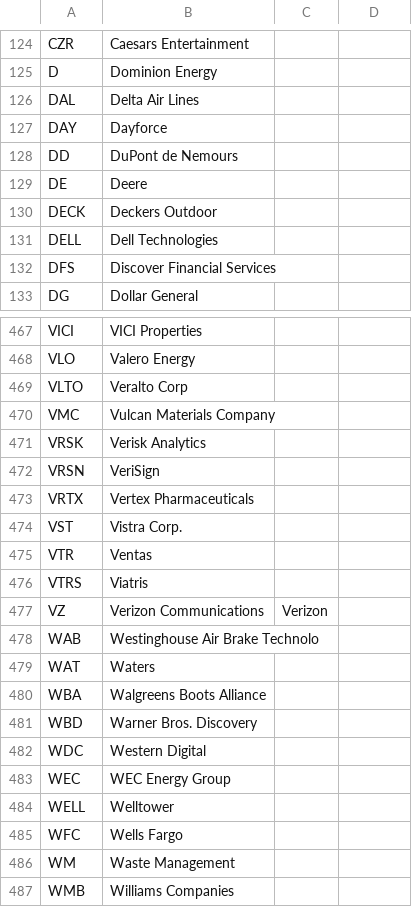
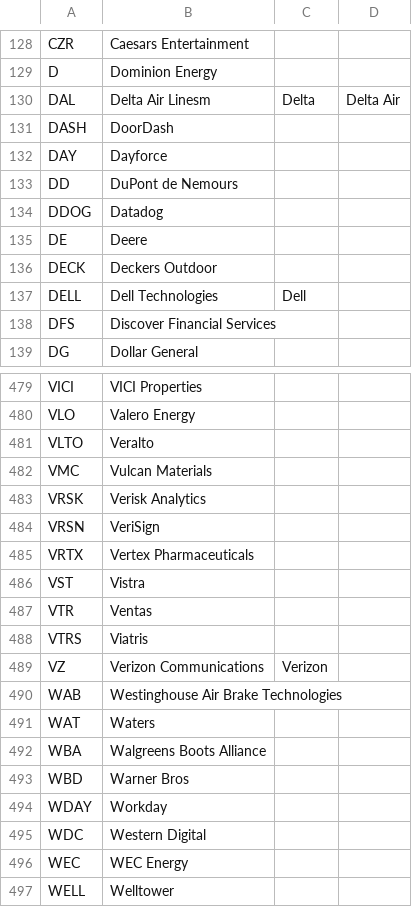
Before and after one commit to hanlin487/cramer-scraper, a CSV file: storage/companies.csv, drawn as a sheet; only a part is shown, gaps mark what is left out; the shorter side is filled out with more unchanged rows; the diff covers the shown part only.

```diff
--- a/storage/companies.csv
+++ b/storage/companies.csv
@@ -125,8 +129,10 @@ CZR,Caesars Entertainment
 D,Dominion Energy
-DAL,Delta Air Lines
+DAL,Delta Air Linesm,Delta,Delta Air
+DASH,DoorDash
 DAY,Dayforce
 DD,DuPont de Nemours
+DDOG,Datadog
 DE,Deere
 DECK,Deckers Outdoor
-DELL,Dell Technologies
+DELL,Dell Technologies,Dell
 DFS,Discover Financial Services
@@ -468,4 +480,4 @@ VICI,VICI Properties
 VLO,Valero Energy
-VLTO,Veralto Corp
-VMC,Vulcan Materials Company
+VLTO,Veralto
+VMC,Vulcan Materials
 VRSK,Verisk Analytics
@@ -473,3 +485,3 @@ VRSN,VeriSign
 VRTX,Vertex Pharmaceuticals
-VST,Vistra Corp.
+VST,Vistra
 VTR,Ventas
@@ -477,8 +489,9 @@ VTRS,Viatris
 VZ,Verizon Communications,Verizon
-WAB,Westinghouse Air Brake Technolo
+WAB,Westinghouse Air Brake Technologies
 WAT,Waters
 WBA,Walgreens Boots Alliance
-WBD,Warner Bros. Discovery
+WBD,Warner Bros
+WDAY,Workday
 WDC,Western Digital
-WEC,WEC Energy Group
+WEC,WEC Energy
 WELL,Welltower
```
Also changed, not shown: 15 added rows, 5 removed rows and 45 edited cells elsewhere in this file, 5 other files.
